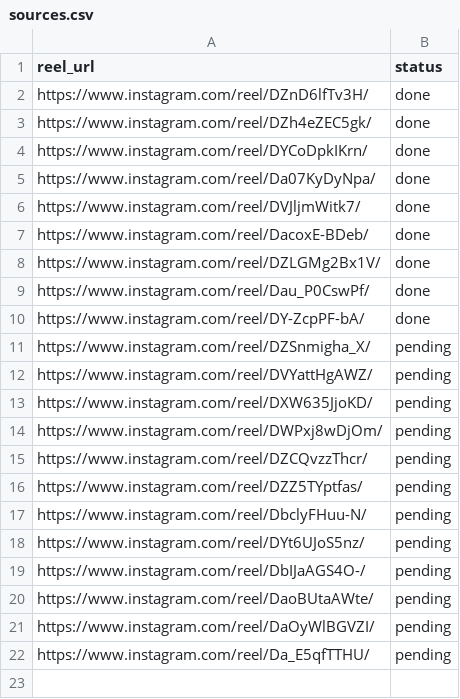
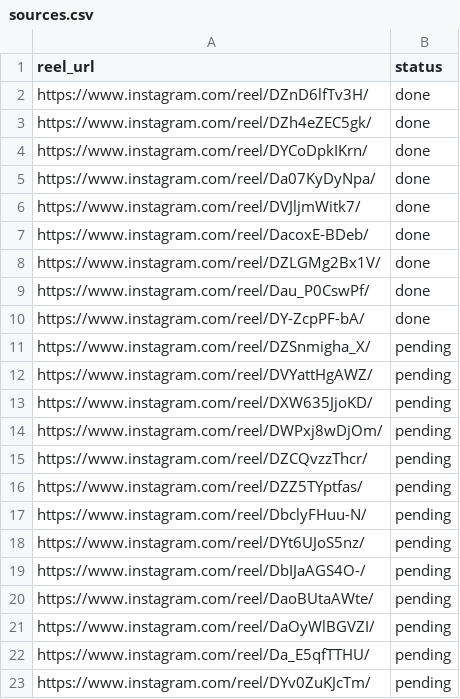
Before and after one commit to rjydly/feedity.tv, a CSV file: sources.csv, drawn as a sheet; the diff names each change by its address in the sheet, - before the commit and + after, or states it on an @@ line.

Commit message:
Add reel DYv0ZuKJcTm via Telegram [skip ci]

```diff
--- a/sources.csv
+++ b/sources.csv
+row 23: https://www.instagram.com/reel/DYv0ZuKJcTm/ | pending
```
